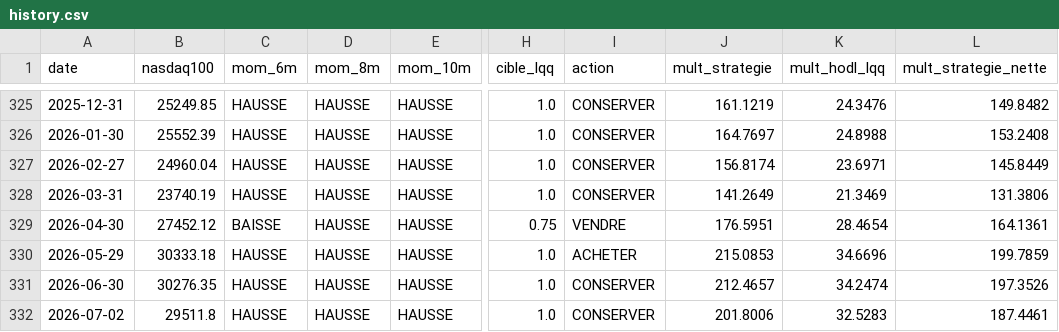
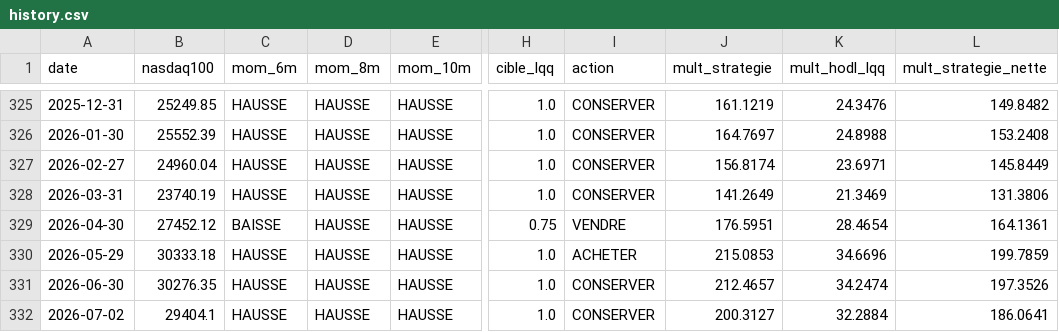
Before and after one commit to robaromat/cool-crypto, a CSV file: docs/lqq/history.csv, drawn as a sheet; only a part is shown, gaps mark what is left out; the diff names each change by its address in the sheet, - before the commit and + after, or states it on an @@ line.

```diff
--- a/docs/lqq/history.csv
+++ b/docs/lqq/history.csv
-B332 (nasdaq100): 29511.8
+B332 (nasdaq100): 29404.1
-J332 (mult_strategie): 201.8006
+J332 (mult_strategie): 200.3127
-K332 (mult_hodl_lqq): 32.5283
+K332 (mult_hodl_lqq): 32.2884
-L332 (mult_strategie_nette): 187.4461
+L332 (mult_strategie_nette): 186.0641
```
Also changed, not shown: engine/ndx_cache.csv, 12 other files.
